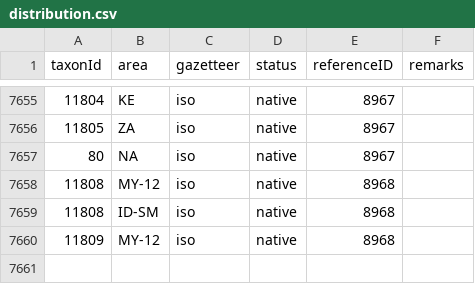
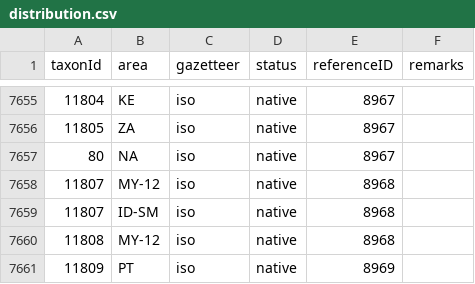
Before and after one commit to dhobern/Gelechiidae, a CSV file: coldp/data/distribution.csv, drawn as a sheet; only a part is shown, gaps mark what is left out.

```diff
--- a/coldp/data/distribution.csv
+++ b/coldp/data/distribution.csv
@@ -7657,4 +7657,5 @@ taxonId,area,gazetteer,status,referenceID,remarks
 80,NA,iso,native,8967,
+11807,MY-12,iso,native,8968,
+11807,ID-SM,iso,native,8968,
 11808,MY-12,iso,native,8968,
-11808,ID-SM,iso,native,8968,
-11809,MY-12,iso,native,8968,
+11809,PT,iso,native,8969,
```
Also changed, not shown: coldp/data/namereference.csv, coldp/data/reference.csv, 5 other files.
